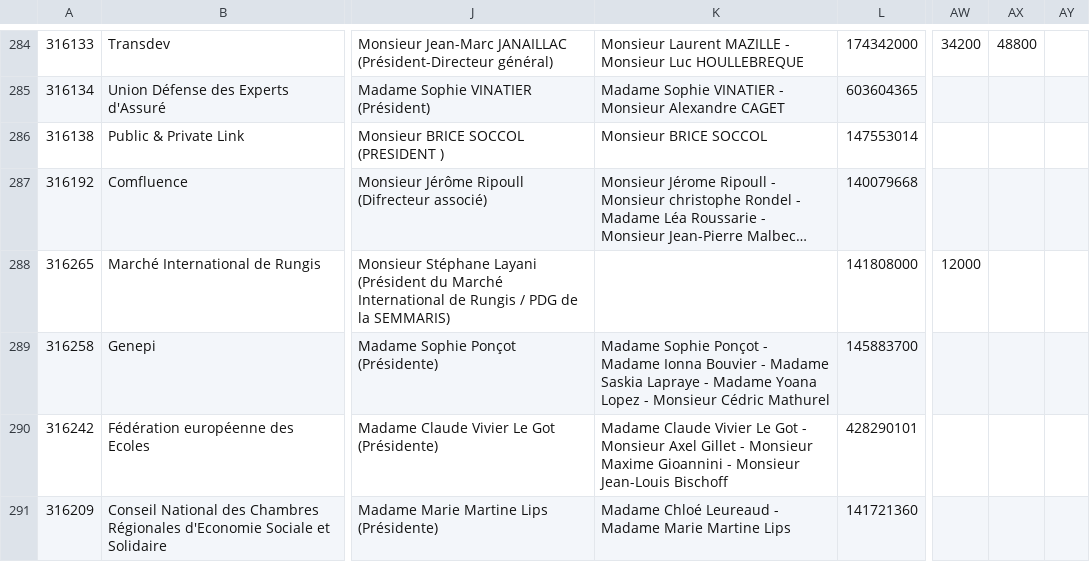
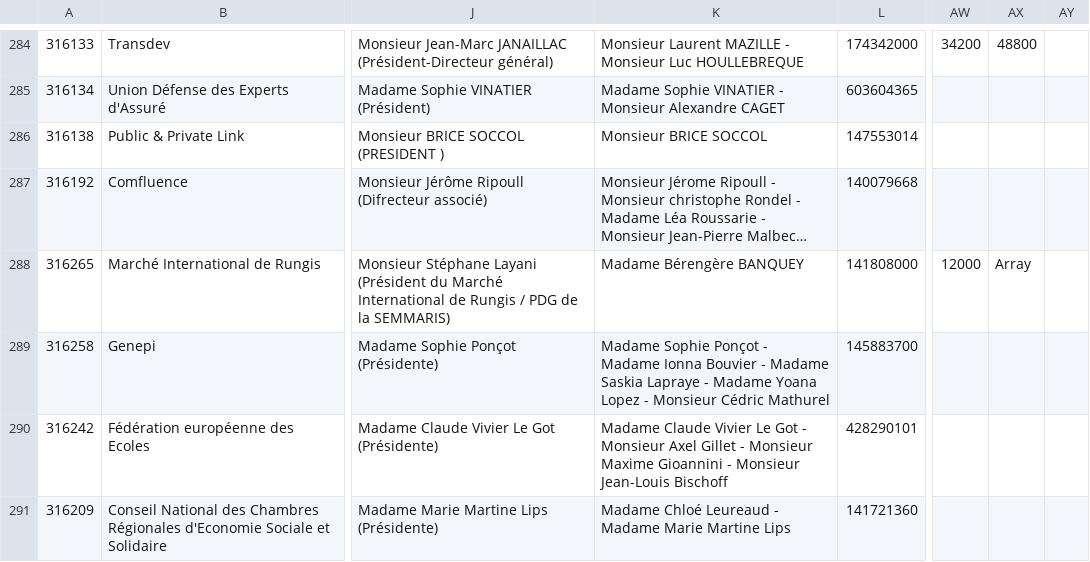
Before and after one commit to regardscitoyens/registres-lobbying, a CSV file: data/registre-lobbying-AN-v2.csv, drawn as a sheet; only a part is shown, gaps mark what is left out; long unchanged cells end in …; the diff names each change by its address in the sheet, - before the commit and + after, or states it on an @@ line.

Commit message:
update registre AN

```diff
--- a/data/registre-lobbying-AN-v2.csv
+++ b/data/registre-lobbying-AN-v2.csv
-K288: (empty)
+K288: Madame Bérengère BANQUEY
-AX288: (empty)
+AX288: Array
```
Also changed, not shown: 3 other files.
